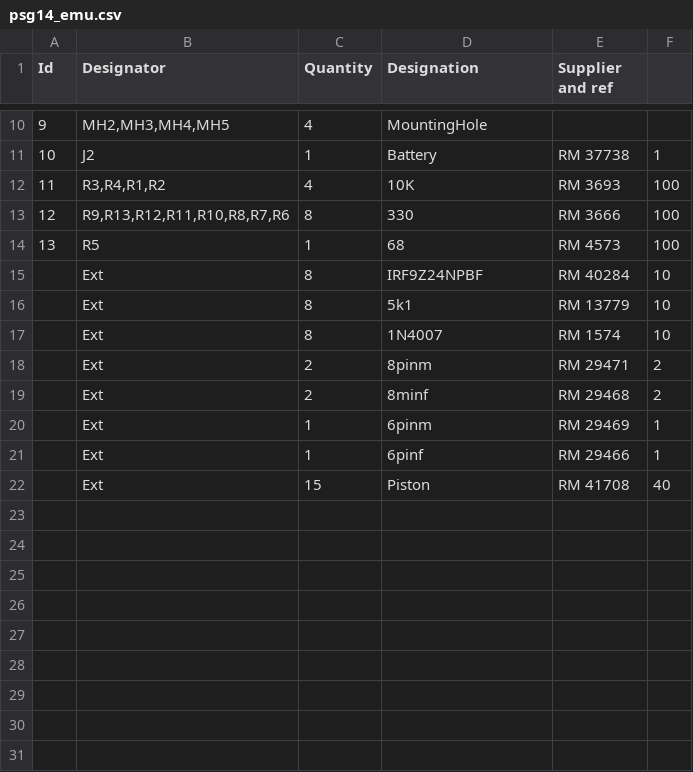
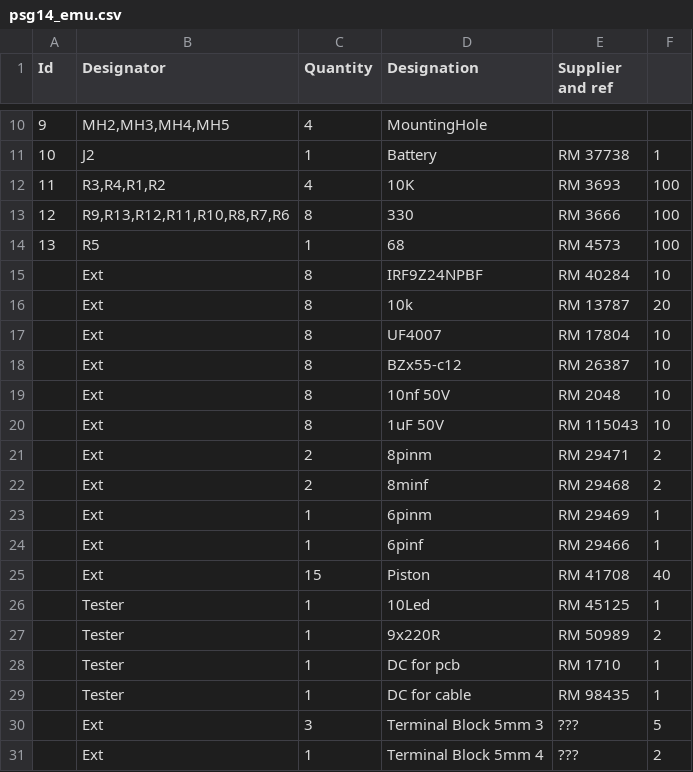
Before and after one commit to mykhayloscherbak/psg14aemu, a CSV file: kicad/psg14_emu/psg14_emu.csv, drawn as a sheet; only a part is shown, gaps mark what is left out.

Commit message:
[psg14_emu] Bom changed

```diff
--- a/kicad/psg14_emu/psg14_emu.csv
+++ b/kicad/psg14_emu/psg14_emu.csv
@@ -16,4 +16,7 @@ Id;Designator;Quantity;Designation;Supplier and ref;
 ;Ext;8;IRF9Z24NPBF;RM 40284 ;10
-;Ext;8;5k1;RM 13779 ;10
-;Ext;8;1N4007;RM 1574;10
+;Ext;8;10k;RM 13787 ;20
+;Ext;8;UF4007;RM 17804 ;10
+;Ext;8;BZx55-c12;RM 26387 ;10
+;Ext;8;10nf 50V;RM  2048 ;10
+;Ext;8;1uF 50V;RM 115043 ;10
 ;Ext;2;8pinm;RM 29471;2
@@ -23 +26,7 @@ Id;Designator;Quantity;Designation;Supplier and ref;
 ;Ext;15;Piston;RM 41708 ;40
+;Tester;1;10Led;RM 45125;1
+;Tester;1;9x220R;RM  50989 ;2
+;Tester;1;DC for pcb;RM 1710;1
+;Tester;1;DC for cable;RM 98435 ;1
+;Ext;3;Terminal Block 5mm 3;???;5
+;Ext;1;Terminal Block 5mm 4;???;2
```
